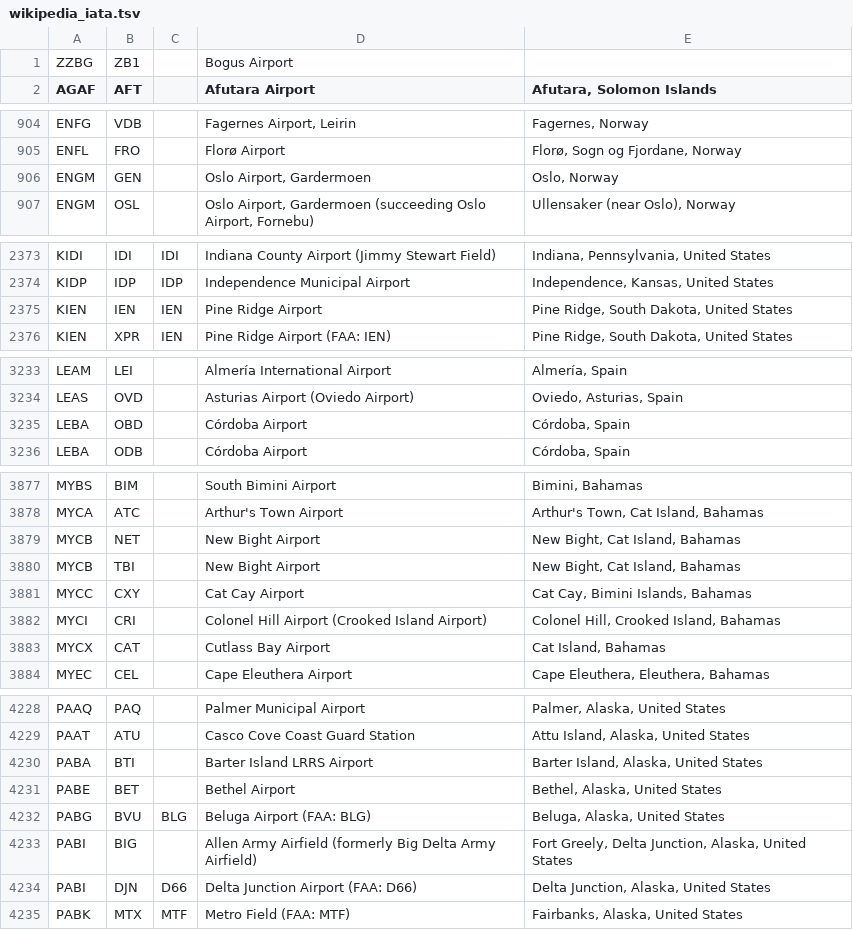
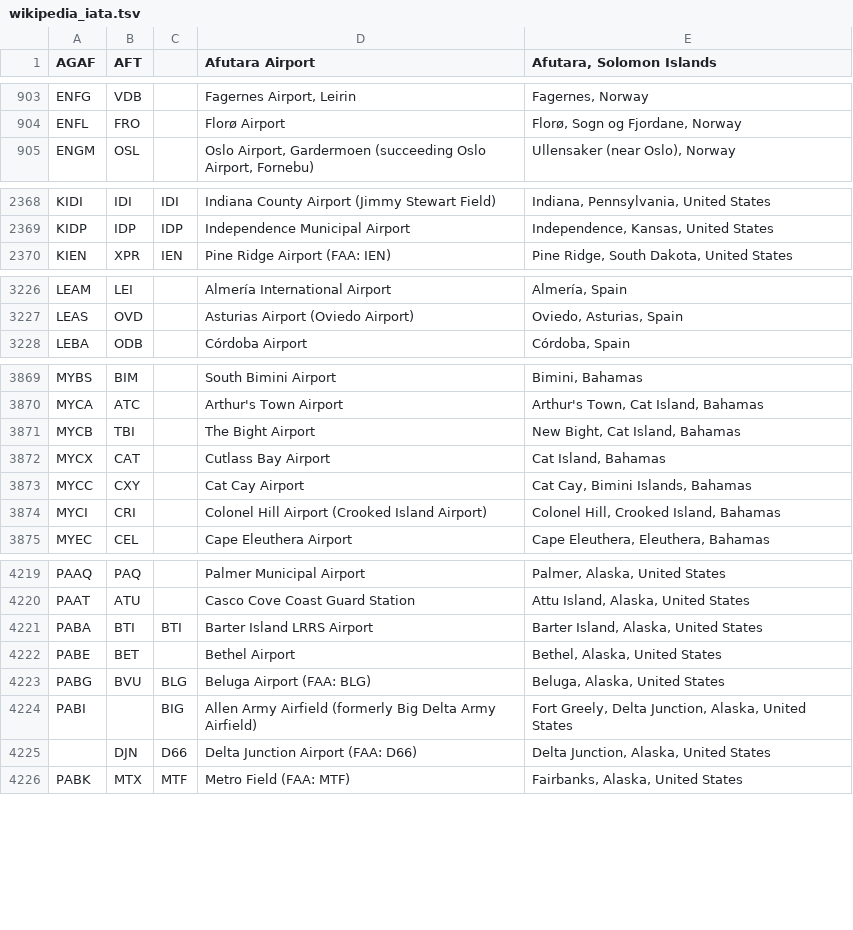
Before and after one commit to infochimps-data/infochimps-data, a TSV file: airline_flights/wikipedia_iata.tsv, drawn as a sheet; only a part is shown, gaps mark what is left out; the diff covers the shown part only.

```diff
--- a/airline_flights/wikipedia_iata.tsv
+++ b/airline_flights/wikipedia_iata.tsv
@@ -1,2 +1 @@
-ZZBG	ZB1		Bogus Airport
 AGAF	AFT		Afutara Airport	Afutara, Solomon Islands
@@ -905,3 +904,2 @@ ENFG	VDB		Fagernes Airport, Leirin	Fagernes, Norway
 ENFL	FRO		Florø Airport	Florø, Sogn og Fjordane, Norway
-ENGM	GEN		Oslo Airport, Gardermoen	Oslo, Norway
 ENGM	OSL		Oslo Airport, Gardermoen (succeeding Oslo Airport, Fornebu)	Ullensaker (near Oslo), Norway
@@ -2374,3 +2369,2 @@ KIDI	IDI	IDI	Indiana County Airport (Jimmy Stewart Field)	Indiana, Pennsylvania,
 KIDP	IDP	IDP	Independence Municipal Airport	Independence, Kansas, United States
-KIEN	IEN	IEN	Pine Ridge Airport	Pine Ridge, South Dakota, United States
 KIEN	XPR	IEN	Pine Ridge Airport (FAA: IEN)	Pine Ridge, South Dakota, United States
@@ -3234,3 +3227,2 @@ LEAM	LEI		Almería International Airport	Almería, Spain
 LEAS	OVD		Asturias Airport (Oviedo Airport)	Oviedo, Asturias, Spain
-LEBA	OBD		Córdoba Airport	Córdoba, Spain
 LEBA	ODB		Córdoba Airport	Córdoba, Spain
@@ -3878,7 +3870,6 @@ MYBS	BIM		South Bimini Airport	Bimini, Bahamas
 MYCA	ATC		Arthur's Town Airport	Arthur's Town, Cat Island, Bahamas
-MYCB	NET		New Bight Airport	New Bight, Cat Island, Bahamas
-MYCB	TBI		New Bight Airport	New Bight, Cat Island, Bahamas
+MYCB	TBI		The Bight Airport	New Bight, Cat Island, Bahamas
+MYCX	CAT		Cutlass Bay Airport	Cat Island, Bahamas
 MYCC	CXY		Cat Cay Airport	Cat Cay, Bimini Islands, Bahamas
 MYCI	CRI		Colonel Hill Airport (Crooked Island Airport)	Colonel Hill, Crooked Island, Bahamas
-MYCX	CAT		Cutlass Bay Airport	Cat Island, Bahamas
 MYEC	CEL		Cape Eleuthera Airport	Cape Eleuthera, Eleuthera, Bahamas
@@ -4229,7 +4220,7 @@ PAAQ	PAQ		Palmer Municipal Airport	Palmer, Alaska, United States
 PAAT	ATU		Casco Cove Coast Guard Station	Attu Island, Alaska, United States
-PABA	BTI		Barter Island LRRS Airport	Barter Island, Alaska, United States
+PABA	BTI	BTI	Barter Island LRRS Airport	Barter Island, Alaska, United States
 PABE	BET		Bethel Airport	Bethel, Alaska, United States
 PABG	BVU	BLG	Beluga Airport (FAA: BLG)	Beluga, Alaska, United States
-PABI	BIG		Allen Army Airfield (formerly Big Delta Army Airfield)	Fort Greely, Delta Junction, Alaska, United States
-PABI	DJN	D66	Delta Junction Airport (FAA: D66)	Delta Junction, Alaska, United States
+PABI		BIG	Allen Army Airfield (formerly Big Delta Army Airfield)	Fort Greely, Delta Junction, Alaska, United States
+	DJN	D66	Delta Junction Airport (FAA: D66)	Delta Junction, Alaska, United States
 PABK	MTX	MTF	Metro Field (FAA: MTF)	Fairbanks, Alaska, United States
```
Also changed, not shown: 1 added row, 7 removed rows and 34 edited cells elsewhere in this file, airline_flights/wikipedia_icao.tsv.
